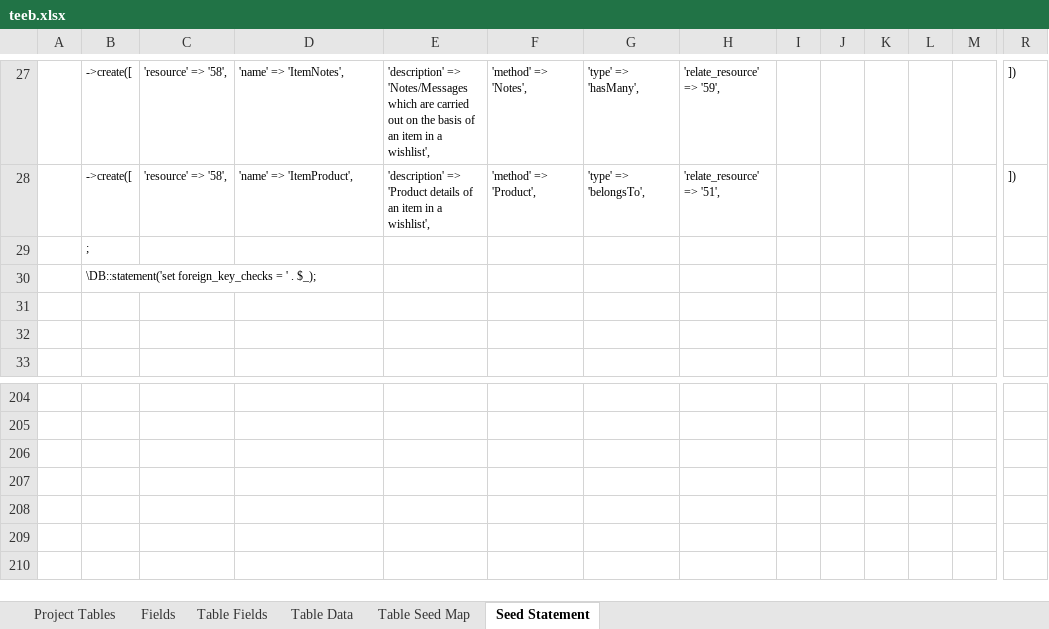
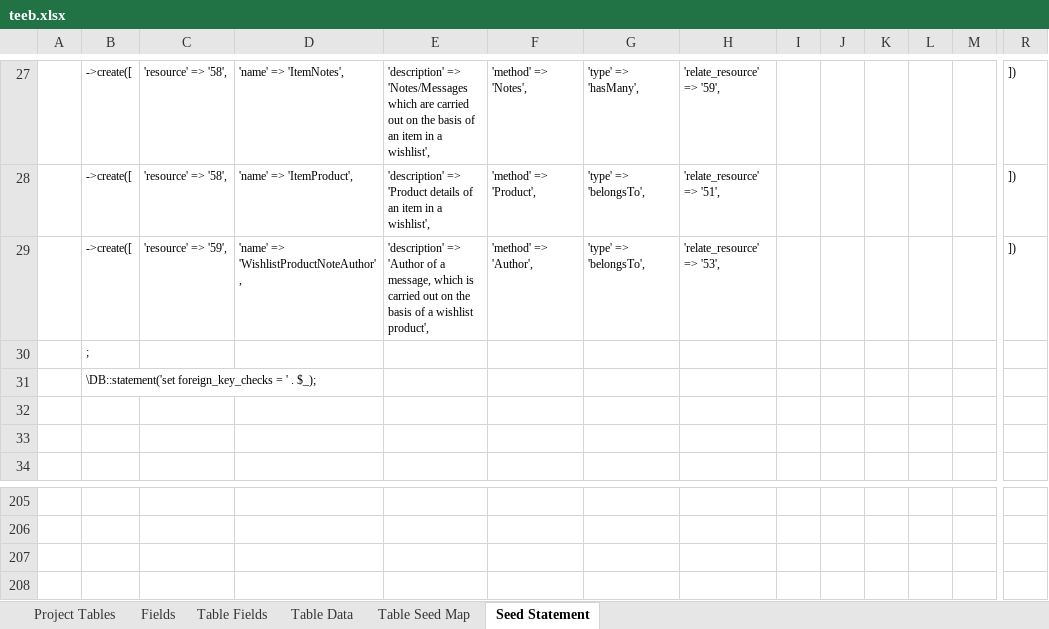
Before and after one commit to MilestoneInnovativeTechnologies/teebpd, an Excel workbook: teeb.xlsx, sheet Seed Statement, drawn as a sheet; only a part is shown, gaps mark what is left out; values as stored, in another font and other column widths than the file's, no borders; removed rows and columns are numbered as before the commit, all else as after; rows hold the shown columns only; the diff names each change by its address in the sheet, - before the commit and + after, or states it on an @@ line.

```diff
--- a/teeb.xlsx (sheet Seed Statement)
+++ b/teeb.xlsx (sheet Seed Statement)
+row 29: 21 | ->create([ | 'resource' => '59', | 'name' => 'WishlistProductNoteAuthor', | 'description' => 'Author of a message, which is carried out on the basis of a wishlist product', | 'method' => 'Author', | 'type' => 'belongsTo', | 'relate_resource' => '53', |  |  |  |  |  | ])
@@ column A renumbered between rows 30 and 208 @@
-row 208: 200
```
Also changed, not shown: sheet Table Data, formulas that keep their value, hidden cells, 5 other files.
